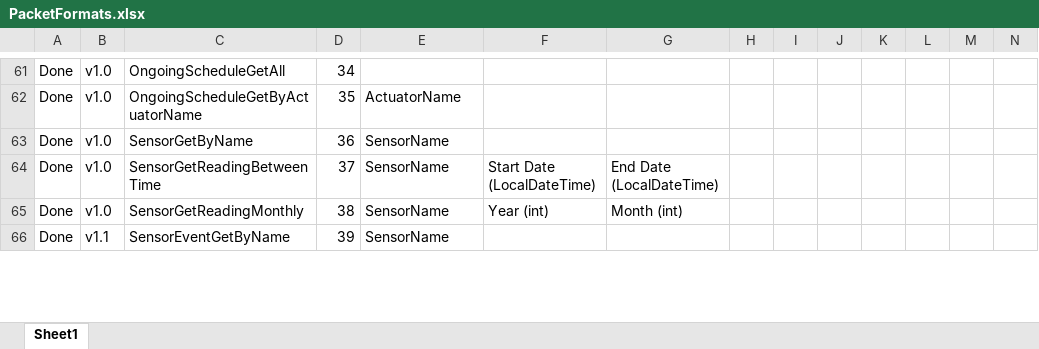
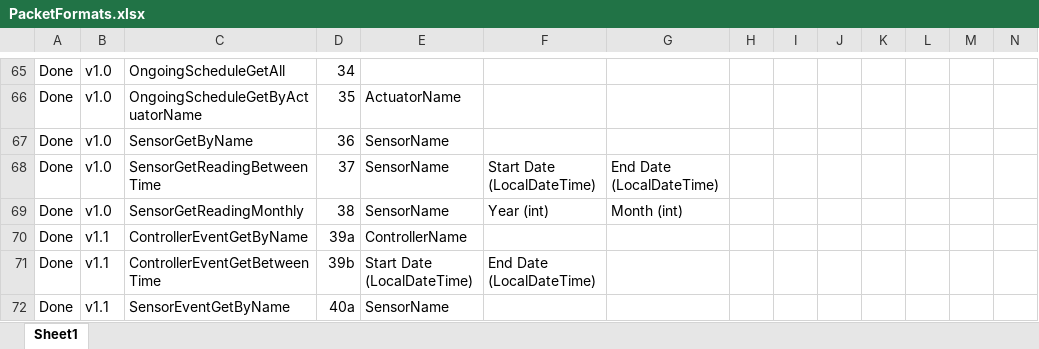
Before and after one commit to kingkingyyk/Chi, an Excel workbook: PacketFormats.xlsx, sheet Sheet1, drawn as a sheet; only a part is shown, gaps mark what is left out; values as stored, in another font and other column widths than the file's, no borders; addresses are those after the commit; rows hold the shown columns only; the diff covers the shown part only; the diff names each change by its address in the sheet, - before the commit and + after, or states it on an @@ line.

Commit message:
Tue 1 Nov 2016 17:56 commit by king
Functionality :
- Actuator actions now programmable
- Added UserSensorNotification table
- Added UserActuatorNotification table
- Added UserControllerNotification table
- Added Packet for UserSensorNotification & UserActuatorNotification
- Added Actuatorevent
- Added Regular & Special Schedule Update fields & Delete
- Actuator toggles now cycles along the possible status list

Improvement :
- Events now deleted when entity gets removed

Issue Fixes :
- Exception thrown on right click actuator when schedule server is not
running

```diff
--- a/PacketFormats.xlsx (sheet Sheet1)
+++ b/PacketFormats.xlsx (sheet Sheet1)
+row 70: Done | v1.1 | ControllerEventGetByName | 39a | ControllerName
+row 71: Done | v1.1 | ControllerEventGetBetweenTime | 39b | Start Date (LocalDateTime) | End Date (LocalDateTime)
-D72: 39
+D72: 40a
```
Also changed, not shown: 30 added rows, 24 edited cells and cell formats elsewhere in this sheet, 38 other files.
